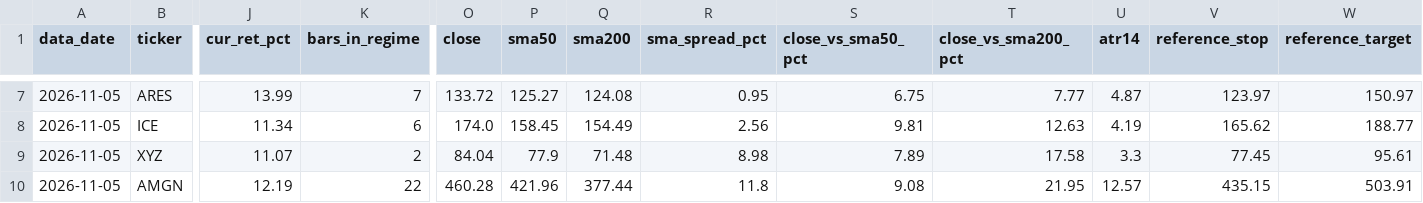
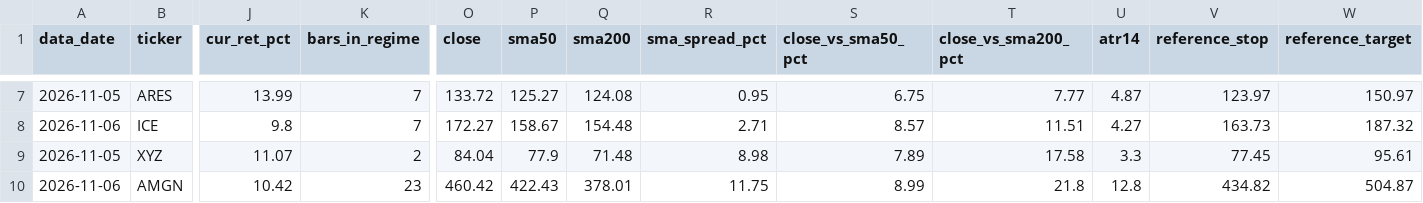
Before and after one commit to JoshuaTayYiJie/sp500-markov-scanner, a CSV file: site/data/qualified.csv, drawn as a sheet; only a part is shown, gaps mark what is left out; the diff covers the shown part only; the diff names each change by its address in the sheet, - before the commit and + after, or states it on an @@ line.

```diff
--- a/site/data/qualified.csv
+++ b/site/data/qualified.csv
-A8 (data_date): 2026-11-05
+A8 (data_date): 2026-11-06
-J8 (cur_ret_pct): 11.34
+J8 (cur_ret_pct): 9.8
-K8 (bars_in_regime): 6
+K8 (bars_in_regime): 7
-O8 (close): 174.0
+O8 (close): 172.27
-P8 (sma50): 158.45
+P8 (sma50): 158.67
-Q8 (sma200): 154.49
+Q8 (sma200): 154.48
-R8 (sma_spread_pct): 2.56
+R8 (sma_spread_pct): 2.71
-S8 (close_vs_sma50_pct): 9.81
+S8 (close_vs_sma50_pct): 8.57
-T8 (close_vs_sma200_pct): 12.63
+T8 (close_vs_sma200_pct): 11.51
-U8 (atr14): 4.19
+U8 (atr14): 4.27
-V8 (reference_stop): 165.62
+V8 (reference_stop): 163.73
-W8 (reference_target): 188.77
+W8 (reference_target): 187.32
-A10 (data_date): 2026-11-05
+A10 (data_date): 2026-11-06
-J10 (cur_ret_pct): 12.19
+J10 (cur_ret_pct): 10.42
-K10 (bars_in_regime): 22
+K10 (bars_in_regime): 23
-O10 (close): 460.28
+O10 (close): 460.42
-P10 (sma50): 421.96
+P10 (sma50): 422.43
-Q10 (sma200): 377.44
+Q10 (sma200): 378.01
-R10 (sma_spread_pct): 11.8
+R10 (sma_spread_pct): 11.75
-S10 (close_vs_sma50_pct): 9.08
+S10 (close_vs_sma50_pct): 8.99
-T10 (close_vs_sma200_pct): 21.95
+T10 (close_vs_sma200_pct): 21.8
-U10 (atr14): 12.57
+U10 (atr14): 12.8
-V10 (reference_stop): 435.15
+V10 (reference_stop): 434.82
-W10 (reference_target): 503.91
+W10 (reference_target): 504.87
```
Also changed, not shown: 1 added row, 1 removed row and 50 edited cells elsewhere in this file, site/data/diagnostics.csv, 4 other files.
